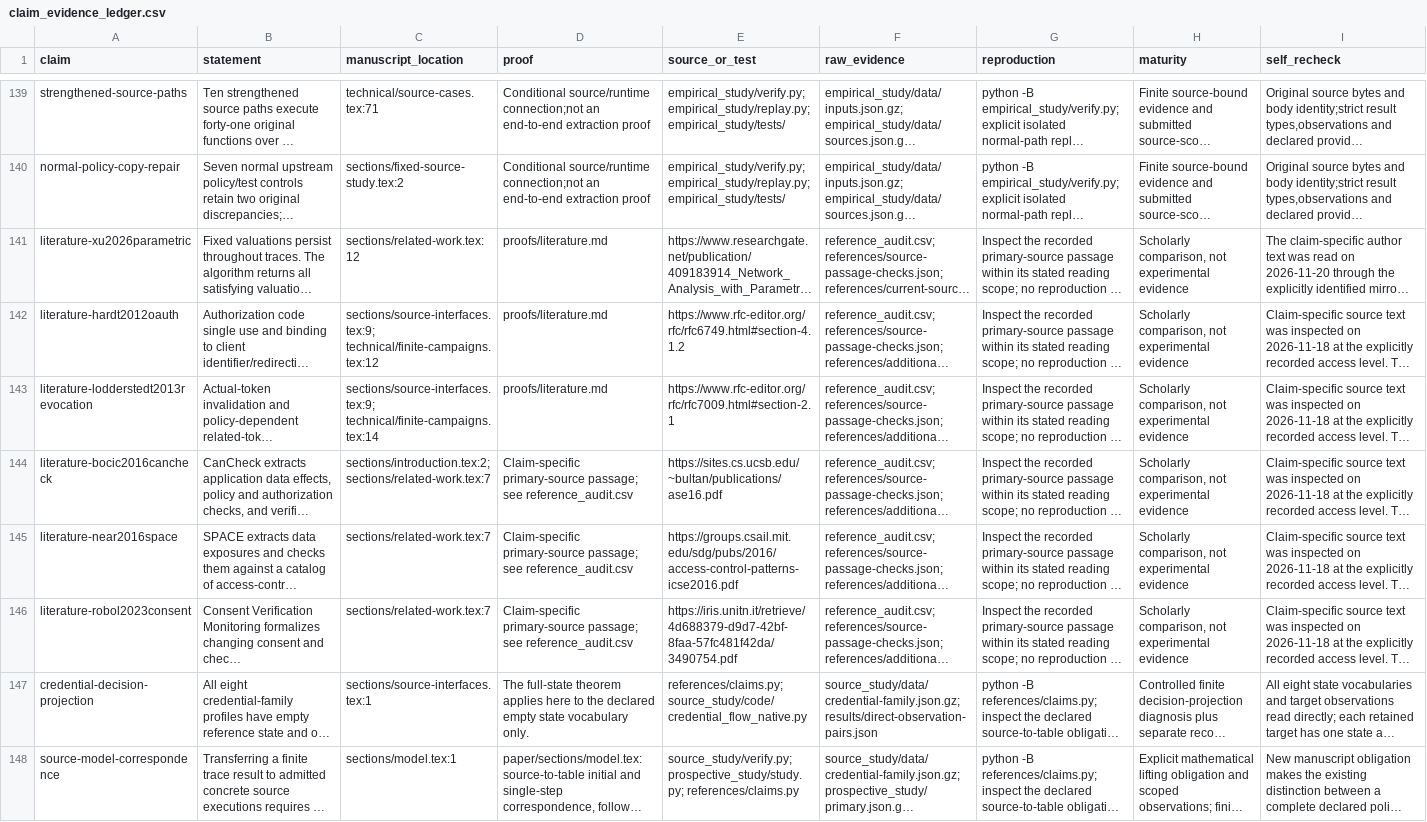
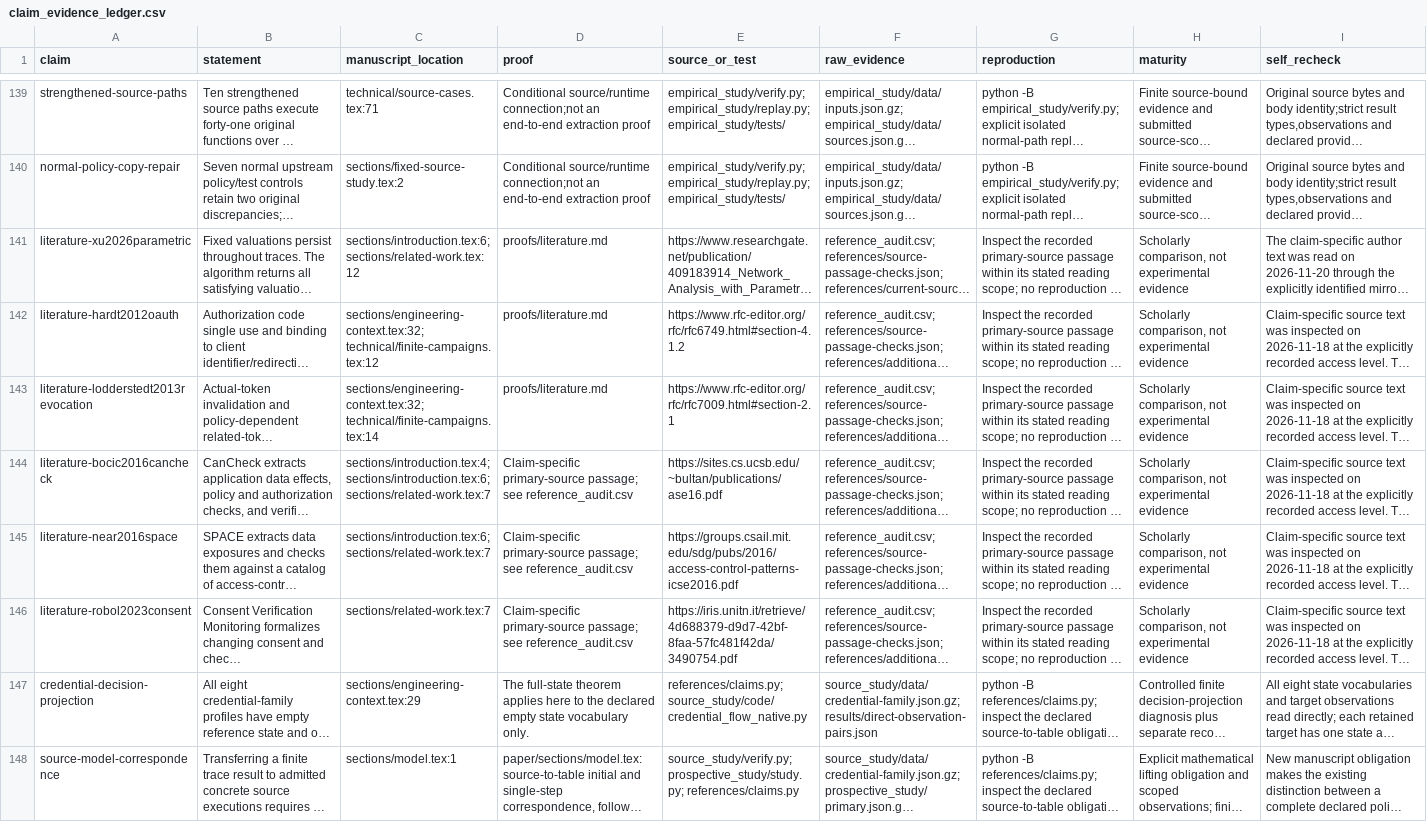
Before and after one commit to Haoyi-Zhang/AuthRefine-artifact, a CSV file: claim_evidence_ledger.csv, drawn as a sheet; only a part is shown, gaps mark what is left out; long unchanged cells end in …; the diff covers the shown part only; the diff names each change by its address in the sheet, - before the commit and + after, or states it on an @@ line.

```diff
--- a/claim_evidence_ledger.csv
+++ b/claim_evidence_ledger.csv
-C141 (manuscript_location): sections/related-work.tex:12
+C141 (manuscript_location): sections/introduction.tex:6; sections/related-work.tex:12
-C142 (manuscript_location): sections/source-interfaces.tex:9; technical/finite-campaigns.tex:12
+C142 (manuscript_location): sections/engineering-context.tex:32; technical/finite-campaigns.tex:12
-C143 (manuscript_location): sections/source-interfaces.tex:9; technical/finite-campaigns.tex:14
+C143 (manuscript_location): sections/engineering-context.tex:32; technical/finite-campaigns.tex:14
-C144 (manuscript_location): sections/introduction.tex:2; sections/related-work.tex:7
+C144 (manuscript_location): sections/introduction.tex:4; sections/introduction.tex:6; sections/related-work.tex:7
-C145 (manuscript_location): sections/related-work.tex:7
+C145 (manuscript_location): sections/introduction.tex:6; sections/related-work.tex:7
-C147 (manuscript_location): sections/source-interfaces.tex:1
+C147 (manuscript_location): sections/engineering-context.tex:29
```
Also changed, not shown: 1 added row and 67 edited cells elsewhere in this file, reference_inventory.csv, 39 other files.
